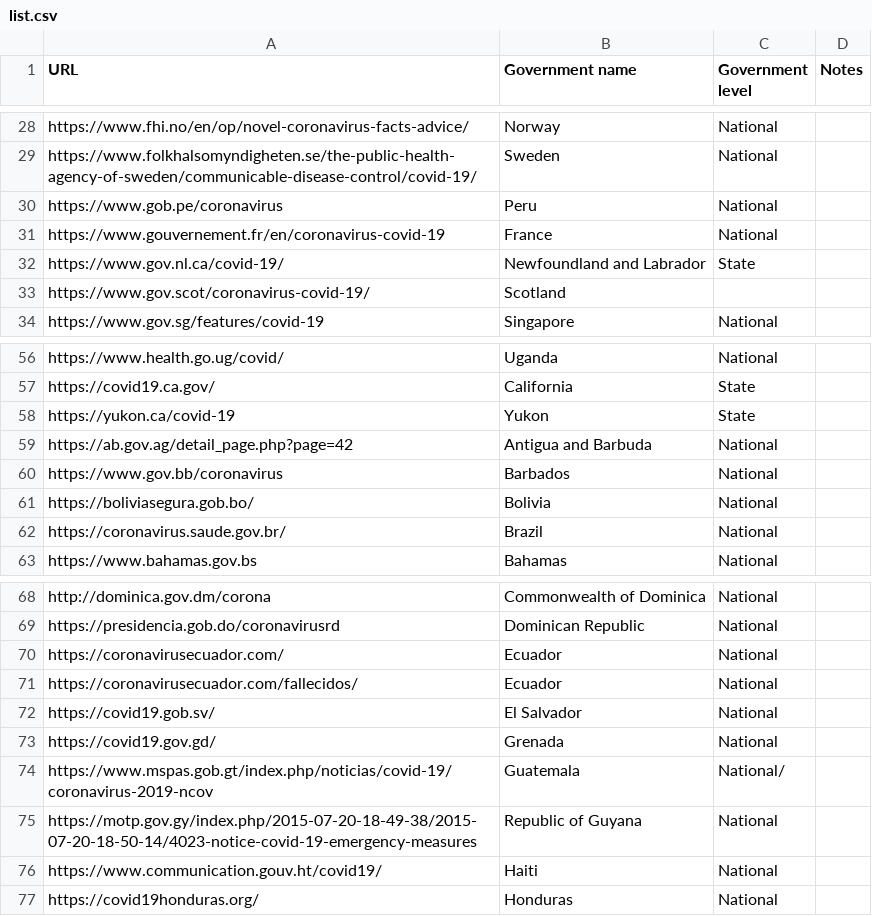
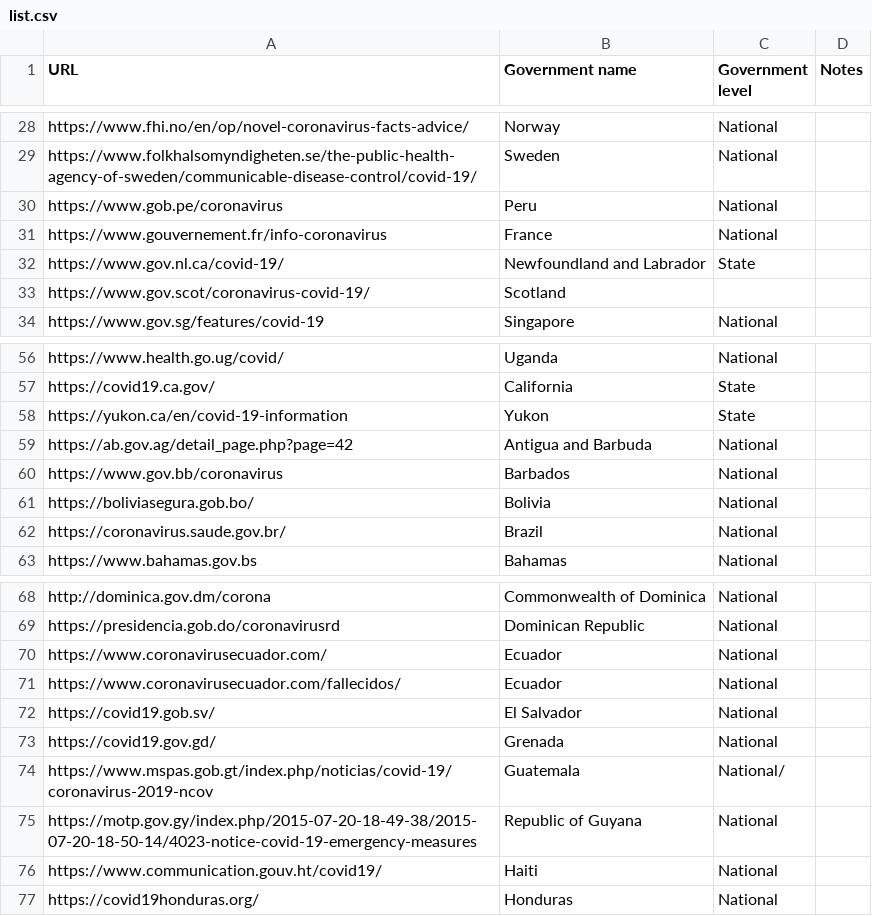
Before and after one commit to publicdigital/covid19-response-tracking, a CSV file: list.csv, drawn as a sheet; only a part is shown, gaps mark what is left out.

Commit message:
Add updated versions of various URLs, and switch to the French version of the France page

```diff
--- a/list.csv
+++ b/list.csv
@@ -30,3 +30,3 @@ https://www.folkhalsomyndigheten.se/the-public-health-agency-of-sweden/communica
 https://www.gob.pe/coronavirus,Peru,National
-https://www.gouvernement.fr/en/coronavirus-covid-19,France,National
+https://www.gouvernement.fr/info-coronavirus,France,National
 https://www.gov.nl.ca/covid-19/,Newfoundland and Labrador,State
@@ -57,3 +57,3 @@ https://www.health.go.ug/covid/,Uganda,National
 https://covid19.ca.gov/,California,State
-https://yukon.ca/covid-19,Yukon,State
+https://yukon.ca/en/covid-19-information,Yukon,State
 https://ab.gov.ag/detail_page.php?page=42,Antigua and Barbuda,National
@@ -69,4 +69,4 @@ http://dominica.gov.dm/corona,Commonwealth of Dominica,National
 https://presidencia.gob.do/coronavirusrd,Dominican Republic,National
-https://coronavirusecuador.com/,Ecuador,National
-https://coronavirusecuador.com/fallecidos/,Ecuador,National
+https://www.coronavirusecuador.com/,Ecuador,National
+https://www.coronavirusecuador.com/fallecidos/,Ecuador,National
 https://covid19.gob.sv/,El Salvador,National
```
